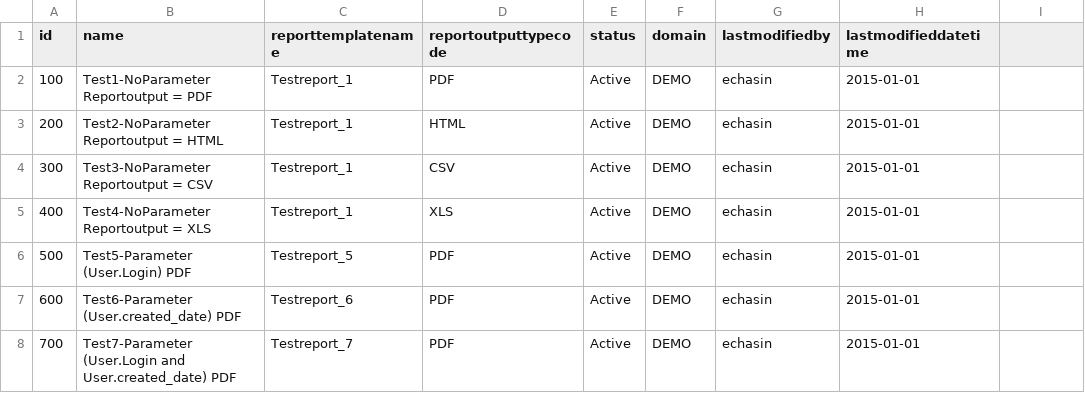
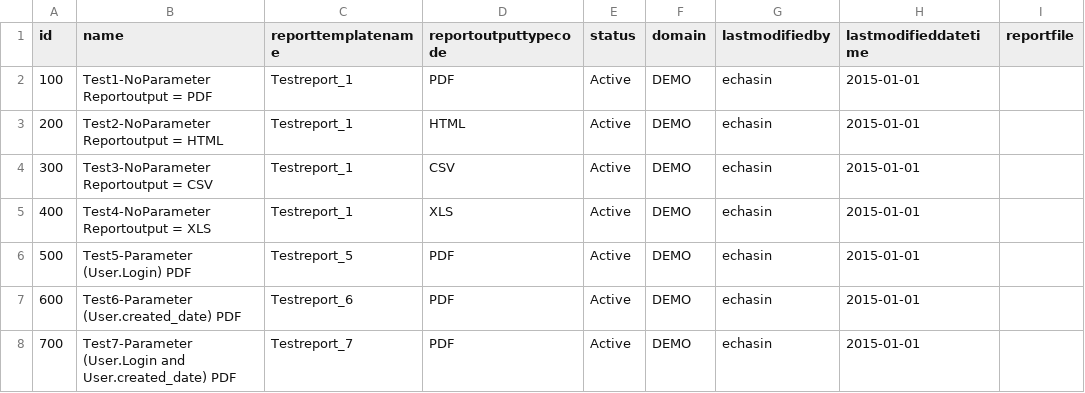
Before and after one commit to alialrabi/skywriter-report, a CSV file: src/main/resources/config/liquibase/reports_adap_0.csv, drawn as a sheet; the diff names each change by its address in the sheet, - before the commit and + after, or states it on an @@ line.

Commit message:
SKYW-75 save generated pdf report to postgres

```diff
--- a/src/main/resources/config/liquibase/reports_adap_0.csv
+++ b/src/main/resources/config/liquibase/reports_adap_0.csv
-I1: (empty)
+I1: reportfile
```
Also changed, not shown: 6 other files.
